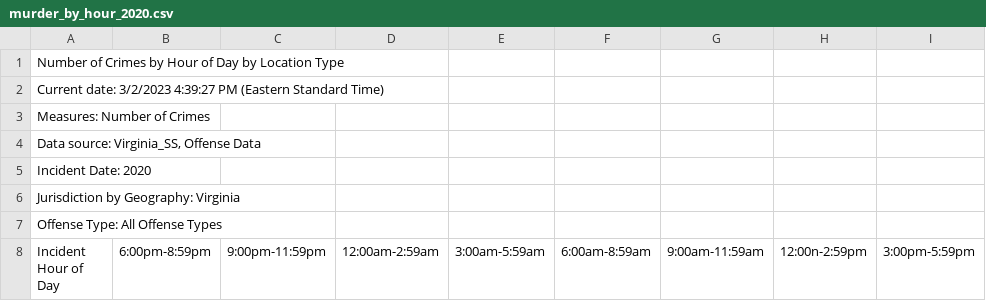
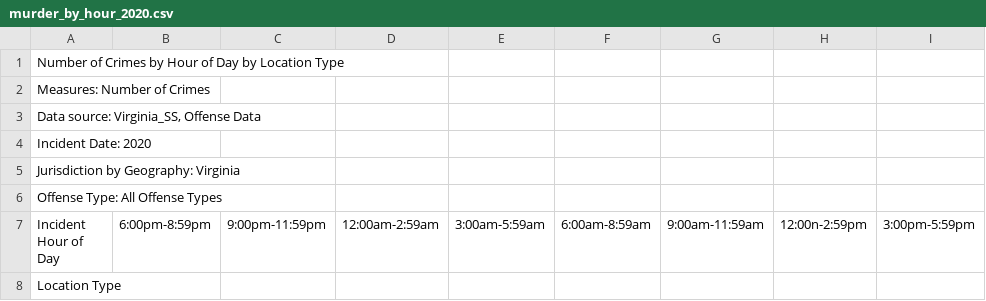
Before and after one commit to rpsantos06/Case-Study-Crimes, a CSV file: murder_by_hour_2020.csv, drawn as a sheet; only a part is shown; the shorter side is filled out with more unchanged rows; the diff names each change by its address in the sheet, - before the commit and + after, or states it on an @@ line.

```diff
--- a/murder_by_hour_2020.csv
+++ b/murder_by_hour_2020.csv
-row 2: Current date: 3/2/2023 4:39:27 PM (Eastern Standard Time)
```
Also changed, not shown: murder_by_hour_2018.csv, murder_by_hour_2019.csv, 1 other file.
